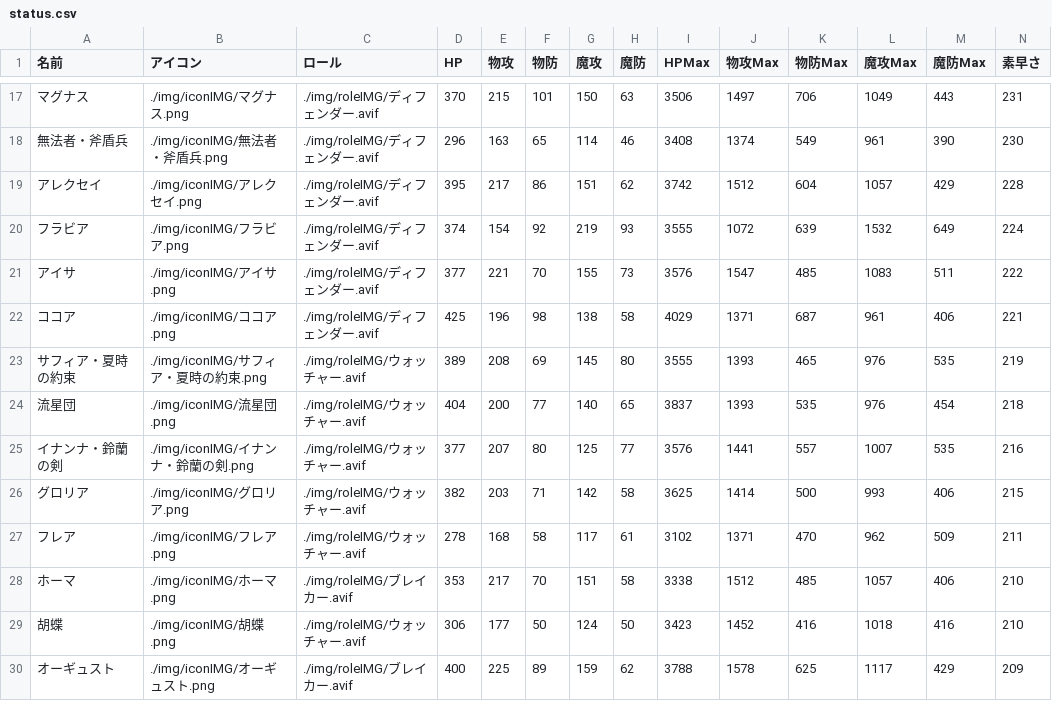
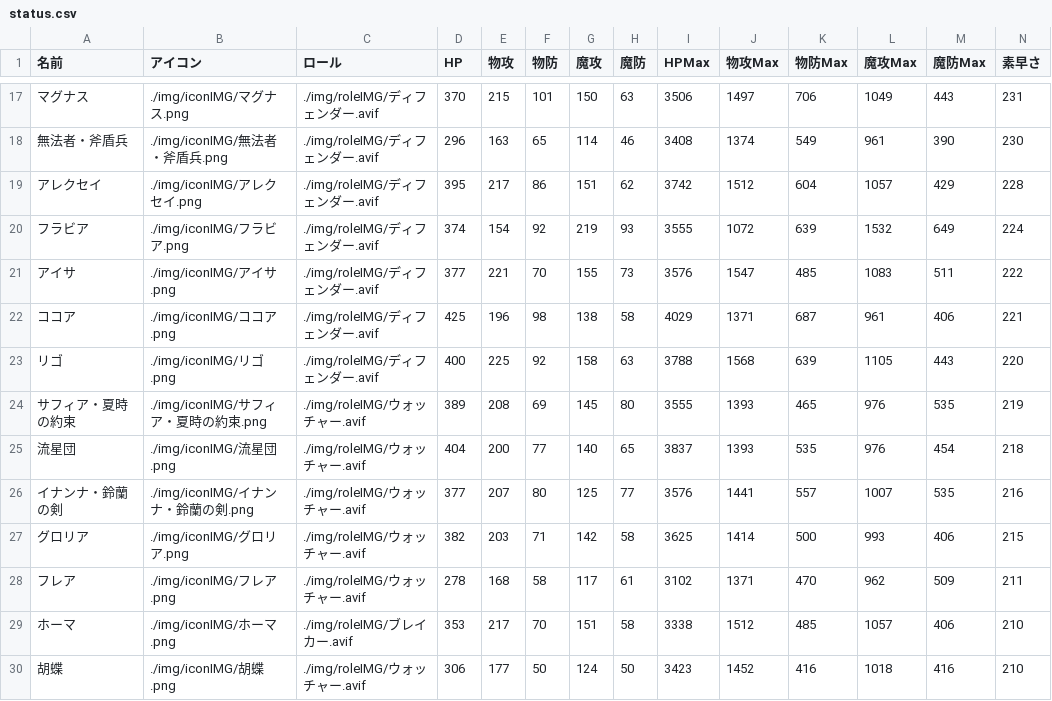
Before and after one commit to maylilly-fran/maylilly-fran.github.io, a CSV file: data/status.csv, drawn as a sheet; only a part is shown, gaps mark what is left out; the shorter side is filled out with more unchanged rows; the diff names each change by its address in the sheet, - before the commit and + after, or states it on an @@ line.

```diff
--- a/data/status.csv
+++ b/data/status.csv
+row 23: リゴ | ./img/iconIMG/リゴ.png | ./img/roleIMG/ディフェンダー.avif | 400 | 225 | 92 | 158 | 63 | 3788 | 1568 | 639 | 1105 | 443 | 220
```
Also changed, not shown: data/skill.csv, 29 other files.
